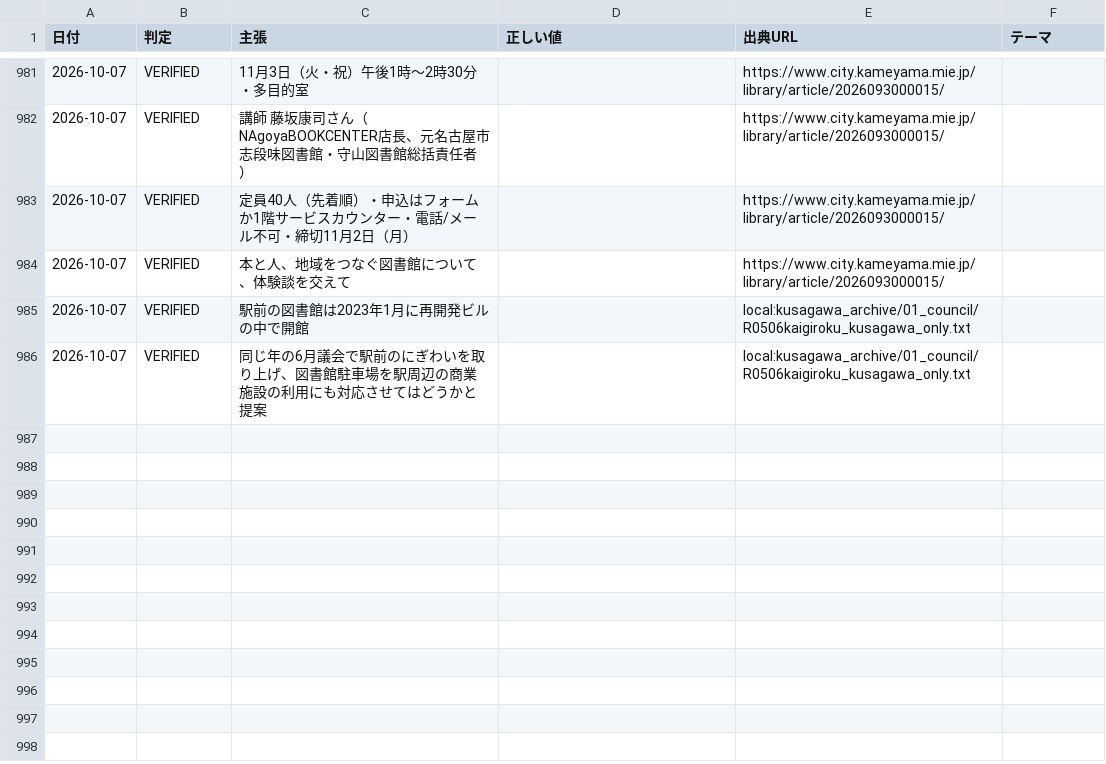
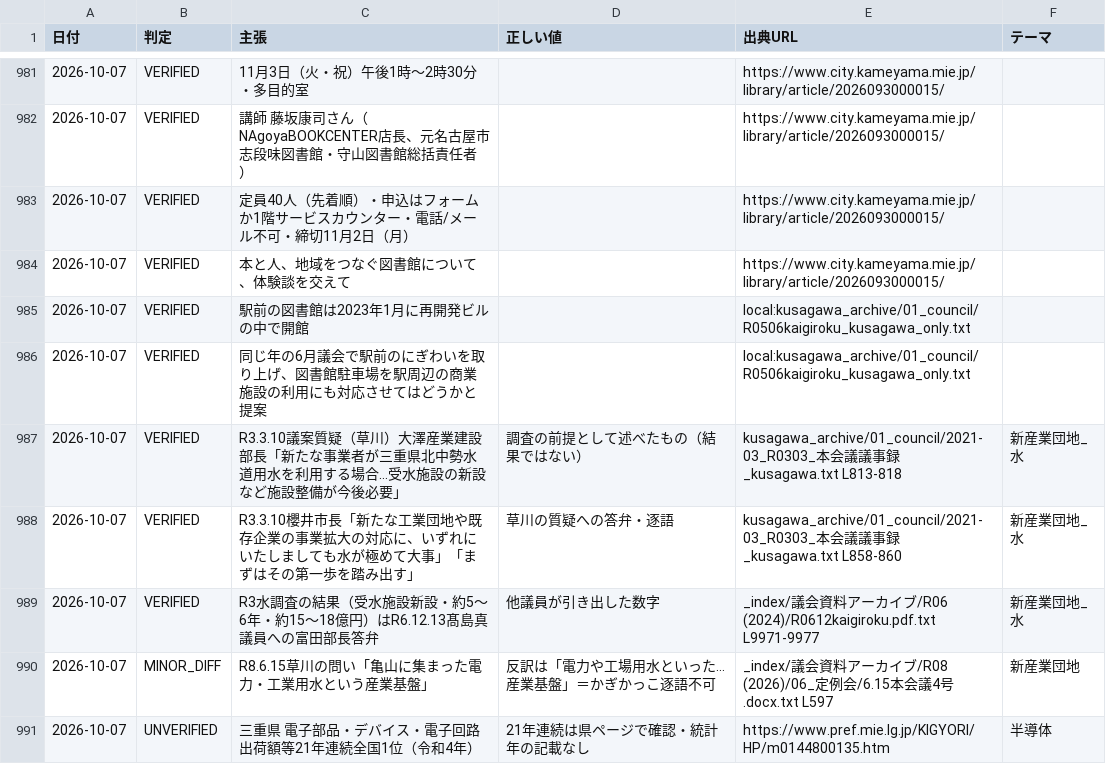
Before and after one commit to thiguchi125-debug/claude-config, a TSV file: backup/agents/knowledge/fact_ledger/verified_facts.tsv, drawn as a sheet; only a part is shown, gaps mark what is left out; the diff names each change by its address in the sheet, - before the commit and + after, or states it on an @@ line.

```diff
--- a/backup/agents/knowledge/fact_ledger/verified_facts.tsv
+++ b/backup/agents/knowledge/fact_ledger/verified_facts.tsv
+row 987: 2026-10-07 | VERIFIED | R3.3.10議案質疑（草川）大澤産業建設部長「新たな事業者が三重県北中勢水道用水を利用する場合…受水施設の新設など施設整備が今後必要」 | 調査の前提として述べたもの（結果ではない） | kusagawa_archive/01_council/2021-03_R0303_本会議議事録_kusagawa.txt L813-818 | 新産業団地_水
+row 988: 2026-10-07 | VERIFIED | R3.3.10櫻井市長「新たな工業団地や既存企業の事業拡大の対応に、いずれにいたしましても水が極めて大事」「まずはその第一歩を踏み出す」 | 草川の質疑への答弁・逐語 | kusagawa_archive/01_council/2021-03_R0303_本会議議事録_kusagawa.txt L858-860 | 新産業団地_水
+row 989: 2026-10-07 | VERIFIED | R3水調査の結果（受水施設新設・約5〜6年・約15〜18億円）はR6.12.13髙島真議員への富田部長答弁 | 他議員が引き出した数字 | _index/議会資料アーカイブ/R06 (2024)/R0612kaigiroku.pdf.txt L9971-9977 | 新産業団地_水
+row 990: 2026-10-07 | MINOR_DIFF | R8.6.15草川の問い「亀山に集まった電力・工業用水という産業基盤」 | 反訳は「電力や工場用水といった…産業基盤」＝かぎかっこ逐語不可 | _index/議会資料アーカイブ/R08 (2026)/06_定例会/6.15本会議4号.docx.txt L597 | 新産業団地
+row 991: 2026-10-07 | UNVERIFIED | 三重県 電子部品・デバイス・電子回路 出荷額等21年連続全国1位（令和4年） | 21年連続は県ページで確認・統計年の記載なし | https://www.pref.mie.lg.jp/KIGYORI/HP/m0144800135.htm | 半導体
```
Also changed, not shown: 2 other files.
